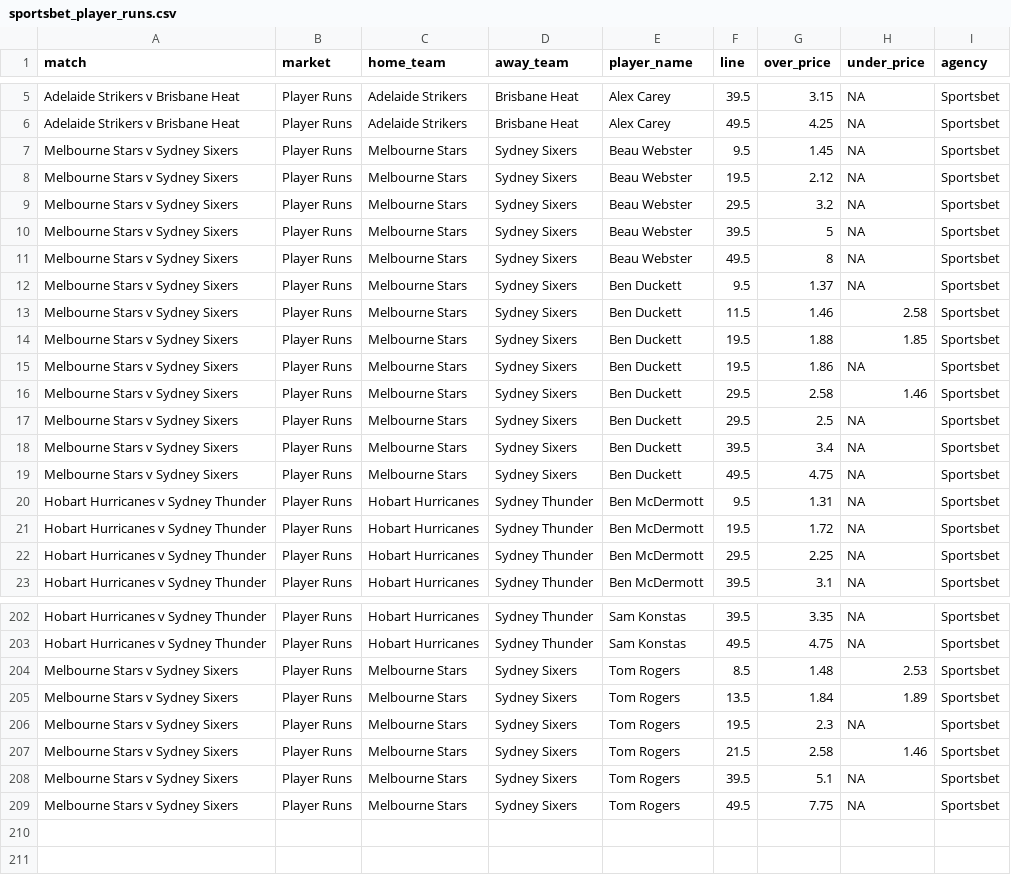
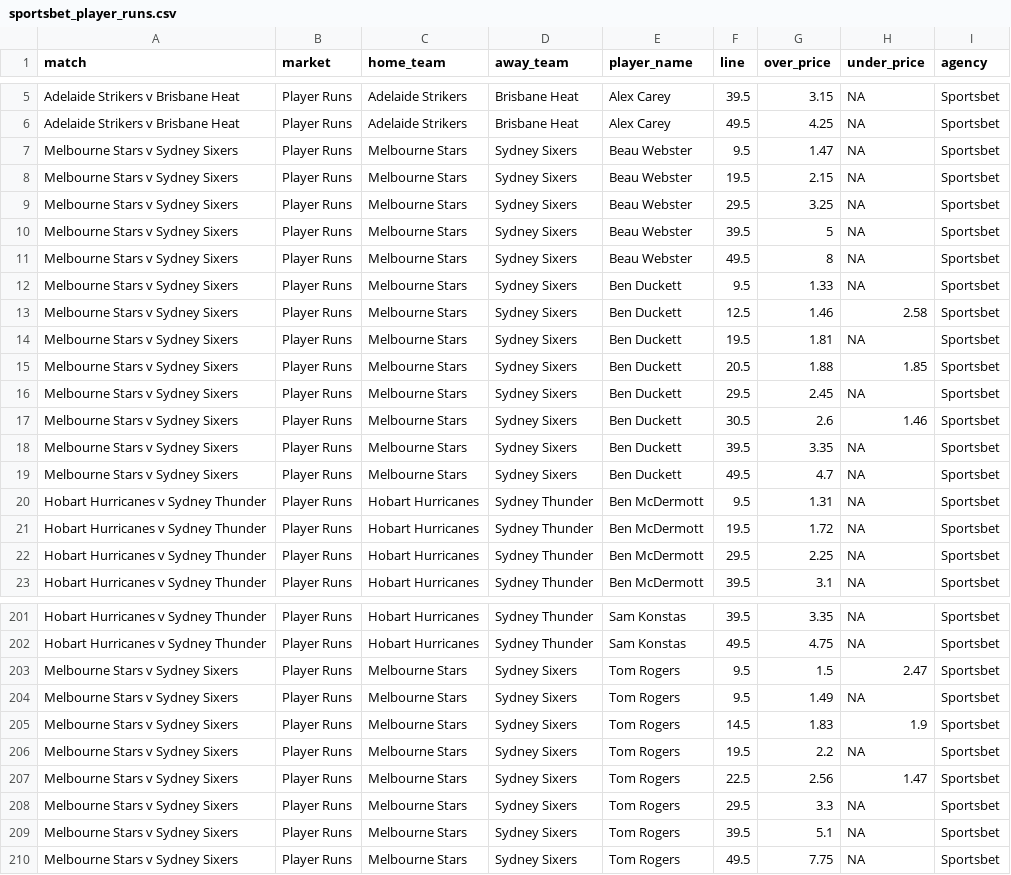
Before and after one commit to jamesbrown1417/Cricket-Analysis, a CSV file: Data/T20s/Big Bash/scraped_odds/sportsbet_player_runs.csv, drawn as a sheet; only a part is shown, gaps mark what is left out; the diff covers the shown part only.

```diff
--- a/Data/T20s/Big Bash/scraped_odds/sportsbet_player_runs.csv
+++ b/Data/T20s/Big Bash/scraped_odds/sportsbet_player_runs.csv
@@ -6,15 +6,15 @@ Adelaide Strikers v Brisbane Heat,Player Runs,Adelaide Strikers,Brisbane Heat,Al
 Adelaide Strikers v Brisbane Heat,Player Runs,Adelaide Strikers,Brisbane Heat,Alex Carey,49.5,4.25,NA,Sportsbet
-Melbourne Stars v Sydney Sixers,Player Runs,Melbourne Stars,Sydney Sixers,Beau Webster,9.5,1.45,NA,Sportsbet
-Melbourne Stars v Sydney Sixers,Player Runs,Melbourne Stars,Sydney Sixers,Beau Webster,19.5,2.12,NA,Sportsbet
-Melbourne Stars v Sydney Sixers,Player Runs,Melbourne Stars,Sydney Sixers,Beau Webster,29.5,3.2,NA,Sportsbet
+Melbourne Stars v Sydney Sixers,Player Runs,Melbourne Stars,Sydney Sixers,Beau Webster,9.5,1.47,NA,Sportsbet
+Melbourne Stars v Sydney Sixers,Player Runs,Melbourne Stars,Sydney Sixers,Beau Webster,19.5,2.15,NA,Sportsbet
+Melbourne Stars v Sydney Sixers,Player Runs,Melbourne Stars,Sydney Sixers,Beau Webster,29.5,3.25,NA,Sportsbet
 Melbourne Stars v Sydney Sixers,Player Runs,Melbourne Stars,Sydney Sixers,Beau Webster,39.5,5,NA,Sportsbet
 Melbourne Stars v Sydney Sixers,Player Runs,Melbourne Stars,Sydney Sixers,Beau Webster,49.5,8,NA,Sportsbet
-Melbourne Stars v Sydney Sixers,Player Runs,Melbourne Stars,Sydney Sixers,Ben Duckett,9.5,1.37,NA,Sportsbet
-Melbourne Stars v Sydney Sixers,Player Runs,Melbourne Stars,Sydney Sixers,Ben Duckett,11.5,1.46,2.58,Sportsbet
-Melbourne Stars v Sydney Sixers,Player Runs,Melbourne Stars,Sydney Sixers,Ben Duckett,19.5,1.88,1.85,Sportsbet
-Melbourne Stars v Sydney Sixers,Player Runs,Melbourne Stars,Sydney Sixers,Ben Duckett,19.5,1.86,NA,Sportsbet
-Melbourne Stars v Sydney Sixers,Player Runs,Melbourne Stars,Sydney Sixers,Ben Duckett,29.5,2.58,1.46,Sportsbet
-Melbourne Stars v Sydney Sixers,Player Runs,Melbourne Stars,Sydney Sixers,Ben Duckett,29.5,2.5,NA,Sportsbet
-Melbourne Stars v Sydney Sixers,Player Runs,Melbourne Stars,Sydney Sixers,Ben Duckett,39.5,3.4,NA,Sportsbet
-Melbourne Stars v Sydney Sixers,Player Runs,Melbourne Stars,Sydney Sixers,Ben Duckett,49.5,4.75,NA,Sportsbet
+Melbourne Stars v Sydney Sixers,Player Runs,Melbourne Stars,Sydney Sixers,Ben Duckett,9.5,1.33,NA,Sportsbet
+Melbourne Stars v Sydney Sixers,Player Runs,Melbourne Stars,Sydney Sixers,Ben Duckett,12.5,1.46,2.58,Sportsbet
+Melbourne Stars v Sydney Sixers,Player Runs,Melbourne Stars,Sydney Sixers,Ben Duckett,19.5,1.81,NA,Sportsbet
+Melbourne Stars v Sydney Sixers,Player Runs,Melbourne Stars,Sydney Sixers,Ben Duckett,20.5,1.88,1.85,Sportsbet
+Melbourne Stars v Sydney Sixers,Player Runs,Melbourne Stars,Sydney Sixers,Ben Duckett,29.5,2.45,NA,Sportsbet
+Melbourne Stars v Sydney Sixers,Player Runs,Melbourne Stars,Sydney Sixers,Ben Duckett,30.5,2.6,1.46,Sportsbet
+Melbourne Stars v Sydney Sixers,Player Runs,Melbourne Stars,Sydney Sixers,Ben Duckett,39.5,3.35,NA,Sportsbet
+Melbourne Stars v Sydney Sixers,Player Runs,Melbourne Stars,Sydney Sixers,Ben Duckett,49.5,4.7,NA,Sportsbet
 Hobart Hurricanes v Sydney Thunder,Player Runs,Hobart Hurricanes,Sydney Thunder,Ben McDermott,9.5,1.31,NA,Sportsbet
@@ -203,6 +202,8 @@ Hobart Hurricanes v Sydney Thunder,Player Runs,Hobart Hurricanes,Sydney Thunder,
 Hobart Hurricanes v Sydney Thunder,Player Runs,Hobart Hurricanes,Sydney Thunder,Sam Konstas,49.5,4.75,NA,Sportsbet
-Melbourne Stars v Sydney Sixers,Player Runs,Melbourne Stars,Sydney Sixers,Tom Rogers,8.5,1.48,2.53,Sportsbet
-Melbourne Stars v Sydney Sixers,Player Runs,Melbourne Stars,Sydney Sixers,Tom Rogers,13.5,1.84,1.89,Sportsbet
-Melbourne Stars v Sydney Sixers,Player Runs,Melbourne Stars,Sydney Sixers,Tom Rogers,19.5,2.3,NA,Sportsbet
-Melbourne Stars v Sydney Sixers,Player Runs,Melbourne Stars,Sydney Sixers,Tom Rogers,21.5,2.58,1.46,Sportsbet
+Melbourne Stars v Sydney Sixers,Player Runs,Melbourne Stars,Sydney Sixers,Tom Rogers,9.5,1.5,2.47,Sportsbet
+Melbourne Stars v Sydney Sixers,Player Runs,Melbourne Stars,Sydney Sixers,Tom Rogers,9.5,1.49,NA,Sportsbet
+Melbourne Stars v Sydney Sixers,Player Runs,Melbourne Stars,Sydney Sixers,Tom Rogers,14.5,1.83,1.9,Sportsbet
+Melbourne Stars v Sydney Sixers,Player Runs,Melbourne Stars,Sydney Sixers,Tom Rogers,19.5,2.2,NA,Sportsbet
+Melbourne Stars v Sydney Sixers,Player Runs,Melbourne Stars,Sydney Sixers,Tom Rogers,22.5,2.56,1.47,Sportsbet
+Melbourne Stars v Sydney Sixers,Player Runs,Melbourne Stars,Sydney Sixers,Tom Rogers,29.5,3.3,NA,Sportsbet
 Melbourne Stars v Sydney Sixers,Player Runs,Melbourne Stars,Sydney Sixers,Tom Rogers,39.5,5.1,NA,Sportsbet
```
Also changed, not shown: 1 removed row and 46 edited cells elsewhere in this file, Data/T20s/Big Bash/scraped_odds/sportsbet_match_top_run_scorer.csv, Data/T20s/Big Bash/scraped_odds/sportsbet_player_wickets.csv, 15 other files.
